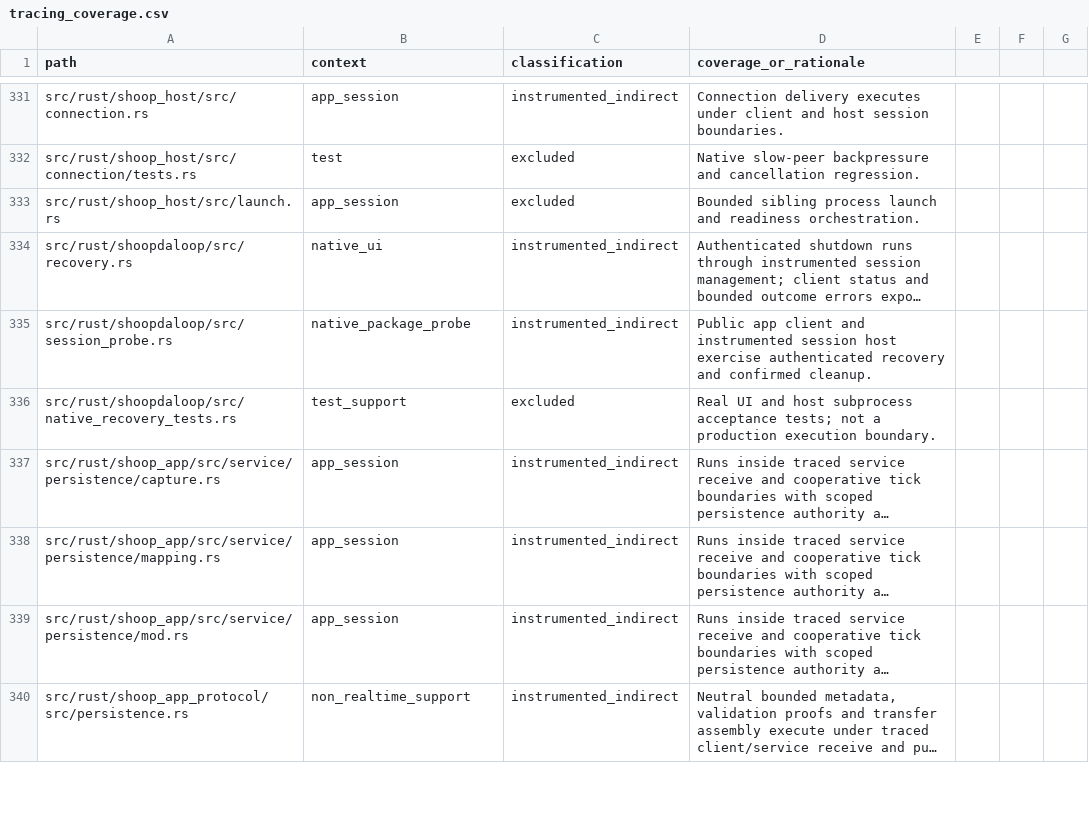
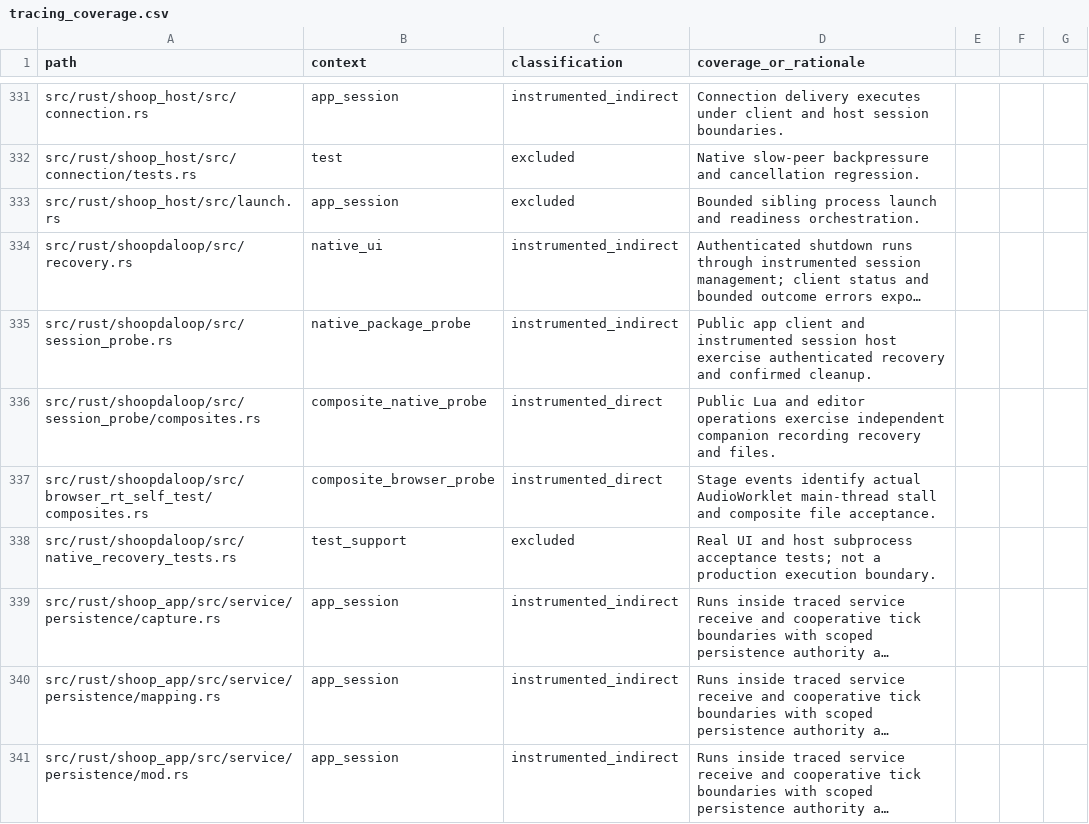
Before and after one commit to SanderVocke/shoopdaloop, a CSV file: docs/tracing_coverage.csv, drawn as a sheet; only a part is shown, gaps mark what is left out; the shorter side is filled out with more unchanged rows; long unchanged cells end in …; the diff names each change by its address in the sheet, - before the commit and + after, or states it on an @@ line.

Commit message:
Restore public composite workflows and validate detached execution

```diff
--- a/docs/tracing_coverage.csv
+++ b/docs/tracing_coverage.csv
+row 336: src/rust/shoopdaloop/src/session_probe/composites.rs | composite_native_probe | instrumented_direct | Public Lua and editor operations exercise independent companion recording recovery and files.
+row 337: src/rust/shoopdaloop/src/browser_rt_self_test/composites.rs | composite_browser_probe | instrumented_direct | Stage events identify actual AudioWorklet main-thread stall and composite file acceptance.
```
Also changed, not shown: 36 other files.
